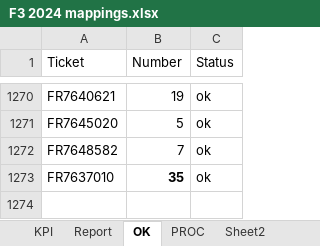
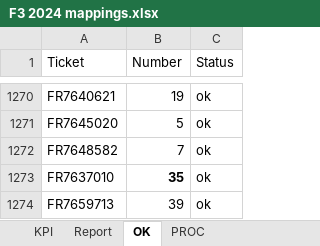
Before and after one commit to violencepierre/GCOH-Tickets-for-Processing, an Excel workbook: F3 2024 mappings.xlsx, sheet OK, drawn as a sheet; only a part is shown, gaps mark what is left out; values as stored, in another font and other column widths than the file's, no borders; conditional formats and table styles not drawn; the diff names each change by its address in the sheet, - before the commit and + after, or states it on an @@ line.

```diff
--- a/F3 2024 mappings.xlsx (sheet OK)
+++ b/F3 2024 mappings.xlsx (sheet OK)
-sheet tab: Sheet2
+row 1274: FR7659713 | 39 | ok
```
Also changed, not shown: sheet PROC, sheet Report, sheet KPI, other sheet tabs, formulas that keep their value, hidden cells, Inputs/PyDump.xlsx, 1 other file.
